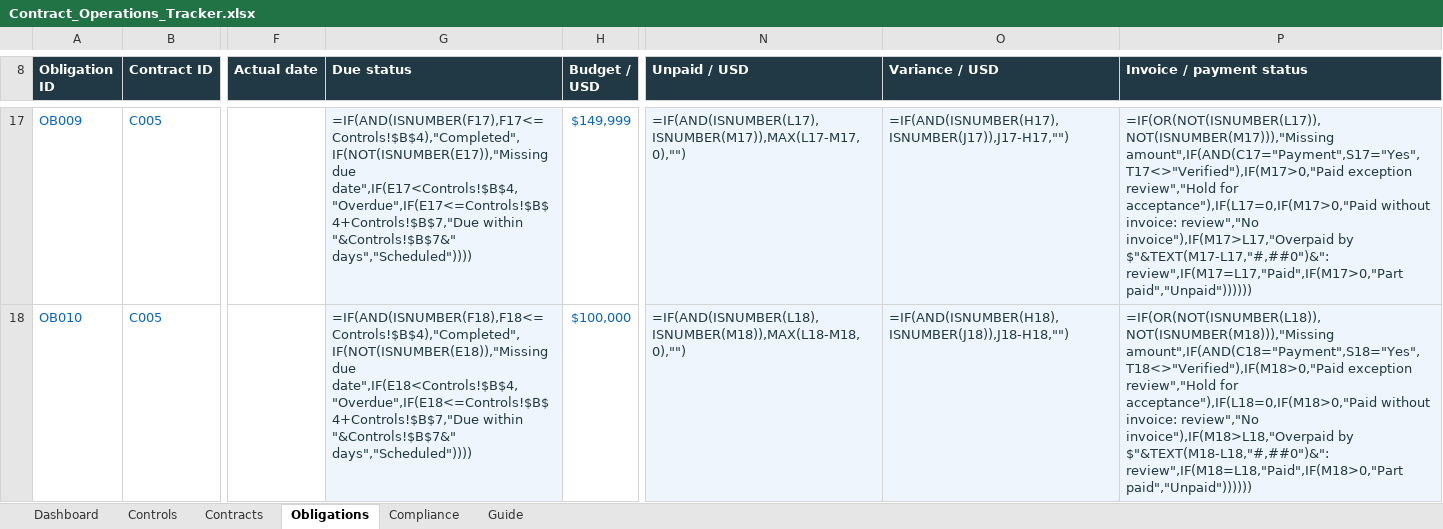
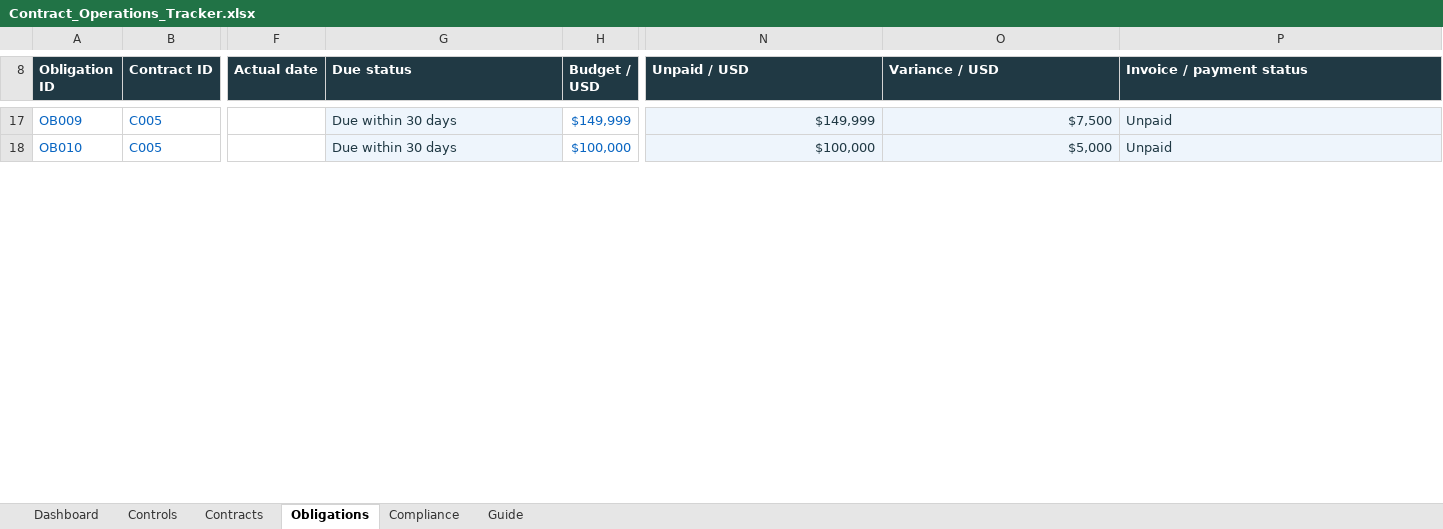
Before and after one commit to ingridkuo/legal-workflow-lab, an Excel workbook: 02_legal_ops/Contract_Operations_Tracker.xlsx, sheet Obligations, drawn as a sheet; only a part is shown, gaps mark what is left out; values as stored, in another font and other column widths than the file's, no borders; formulas without a stored value are shown as written; conditional formats and table styles not drawn; the diff covers the shown part only; the diff names each change by its address in the sheet, - before the commit and + after, or states it on an @@ line.

```diff
--- a/02_legal_ops/Contract_Operations_Tracker.xlsx (sheet Obligations)
+++ b/02_legal_ops/Contract_Operations_Tracker.xlsx (sheet Obligations)
-G17 (Due status): =IF(AND(ISNUMBER(F17),F17<=Controls!$B$4),"Completed",IF(NOT(ISNUMBER(E17)),"Missing due date",IF(E17<Controls!$B$4,"Overdue",IF(E17<=Controls!$B$4+Controls!$B$7,"Due within "&Controls!$B$7&" days","Scheduled"))))
+G17 (Due status): Due within 30 days
-N17 (Unpaid / USD): =IF(AND(ISNUMBER(L17),ISNUMBER(M17)),MAX(L17-M17,0),"")
+N17 (Unpaid / USD): $149,999
-O17 (Variance / USD): =IF(AND(ISNUMBER(H17),ISNUMBER(J17)),J17-H17,"")
+O17 (Variance / USD): $7,500
-P17 (Invoice / payment status): =IF(OR(NOT(ISNUMBER(L17)),NOT(ISNUMBER(M17))),"Missing amount",IF(AND(C17="Payment",S17="Yes",T17<>"Verified"),IF(M17>0,"Paid exception review","Hold for acceptance"),IF(L17=0,IF(M17>0,"Paid without invoice: review","No invoice"),IF(M17>L17,"Overpaid by $"&TEXT(M17-L17,"#,##0")&": review",IF(M17=L17,"Paid",IF(M17>0,"Part paid","Unpaid"))))))
+P17 (Invoice / payment status): Unpaid
-G18 (Due status): =IF(AND(ISNUMBER(F18),F18<=Controls!$B$4),"Completed",IF(NOT(ISNUMBER(E18)),"Missing due date",IF(E18<Controls!$B$4,"Overdue",IF(E18<=Controls!$B$4+Controls!$B$7,"Due within "&Controls!$B$7&" days","Scheduled"))))
+G18 (Due status): Due within 30 days
-N18 (Unpaid / USD): =IF(AND(ISNUMBER(L18),ISNUMBER(M18)),MAX(L18-M18,0),"")
+N18 (Unpaid / USD): $100,000
-O18 (Variance / USD): =IF(AND(ISNUMBER(H18),ISNUMBER(J18)),J18-H18,"")
+O18 (Variance / USD): $5,000
-P18 (Invoice / payment status): =IF(OR(NOT(ISNUMBER(L18)),NOT(ISNUMBER(M18))),"Missing amount",IF(AND(C18="Payment",S18="Yes",T18<>"Verified"),IF(M18>0,"Paid exception review","Hold for acceptance"),IF(L18=0,IF(M18>0,"Paid without invoice: review","No invoice"),IF(M18>L18,"Overpaid by $"&TEXT(M18-L18,"#,##0")&": review",IF(M18=L18,"Paid",IF(M18>0,"Part paid","Unpaid"))))))
+P18 (Invoice / payment status): Unpaid
```
Also changed, not shown: 184 edited cells elsewhere in this sheet, sheet Contracts, sheet Dashboard, sheet Compliance, sheet Controls, 07_construction_workflow/Ingrid_Kao_Subcontract_Workflow_Tracker.xlsx.
